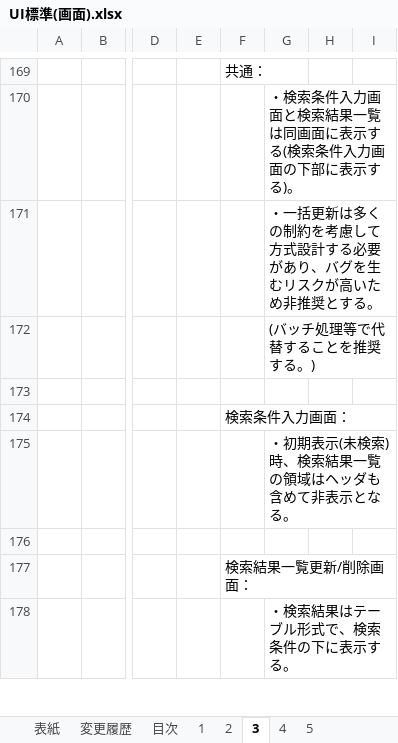
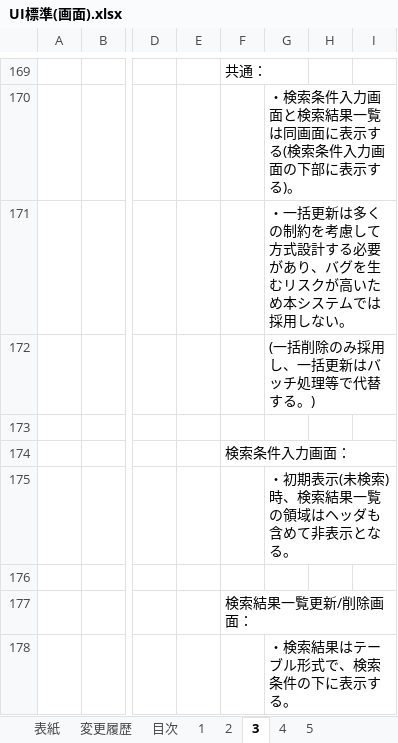
Before and after one commit to Fintan-contents/nablarch-system-development-guide, an Excel workbook: サンプルプロジェクト/設計書/A1_プロジェクト管理システム/020_方式設計/020_開発標準/010_設計標準/UI標準(画面).xlsx, sheet 3, drawn as a sheet; only a part is shown, gaps mark what is left out; values as stored, in another font and other column widths than the file's, no borders; charts and pictures not drawn; the diff names each change by its address in the sheet, - before the commit and + after, or states it on an @@ line.

Commit message:
一括更新は採用しない方針に修正

```diff
--- a/サンプルプロジェクト/設計書/A1_プロジェクト管理システム/020_方式設計/020_開発標準/010_設計標準/UI標準(画面).xlsx (sheet 3)
+++ b/サンプルプロジェクト/設計書/A1_プロジェクト管理システム/020_方式設計/020_開発標準/010_設計標準/UI標準(画面).xlsx (sheet 3)
-G171: …高いため非推奨とする。
+G171: …高いため本システムでは採用しない。
-G172: (バッチ処理等で代替することを推奨する。)
+G172: (一括削除のみ採用し、一括更新はバッチ処理等で代替する。)
```
